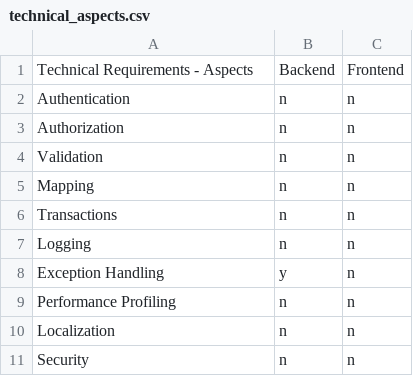
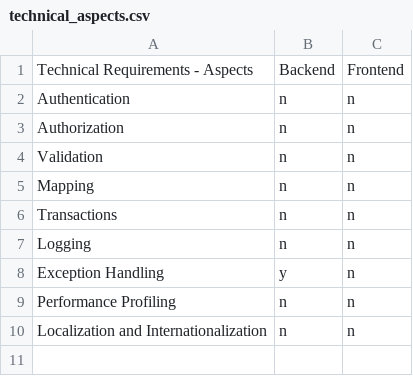
Before and after one commit to atomiv/atomiv.github.io, a CSV file: _data/requirements/technical_aspects.csv, drawn as a sheet.

Commit message:
Update technical_aspects.csv

```diff
--- a/_data/requirements/technical_aspects.csv
+++ b/_data/requirements/technical_aspects.csv
@@ -9,3 +9,2 @@ Exception Handling,y,n
 Performance Profiling,n,n
-Localization,n,n
-Security,n,n
+Localization and Internationalization,n,n
```
